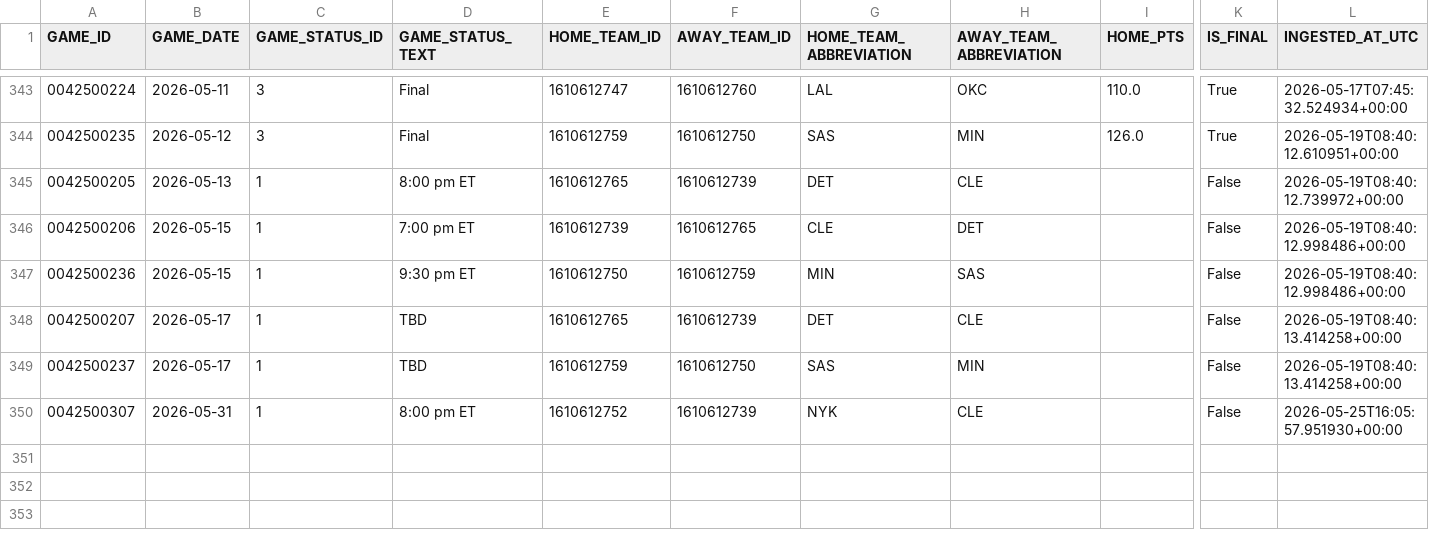
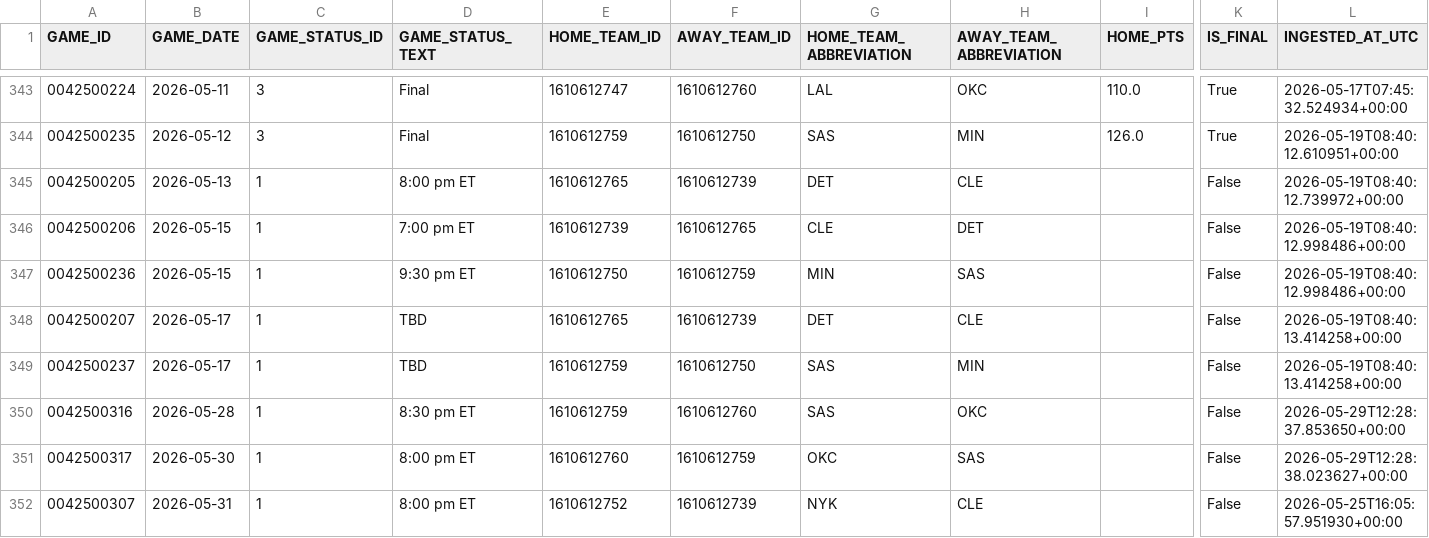
Before and after one commit to tylerhart11-arch/thunder-predictor-app, a CSV file: data/raw/scoreboard_raw.csv, drawn as a sheet; only a part is shown, gaps mark what is left out; rows hold the shown columns only; the diff names each change by its address in the sheet, - before the commit and + after, or states it on an @@ line.

```diff
--- a/data/raw/scoreboard_raw.csv
+++ b/data/raw/scoreboard_raw.csv
+row 350: 0042500316 | 2026-05-28 | 1 | 8:30 pm ET | 1610612759 | 1610612760 | SAS | OKC |  | False | 2026-05-29T12:28:37.853650+00:00
+row 351: 0042500317 | 2026-05-30 | 1 | 8:00 pm ET | 1610612760 | 1610612759 | OKC | SAS |  | False | 2026-05-29T12:28:38.023627+00:00
```
Also changed, not shown: data/predictions/latest_upcoming_predictions.csv, data/predictions/prediction_archive.csv, 4 other files.
